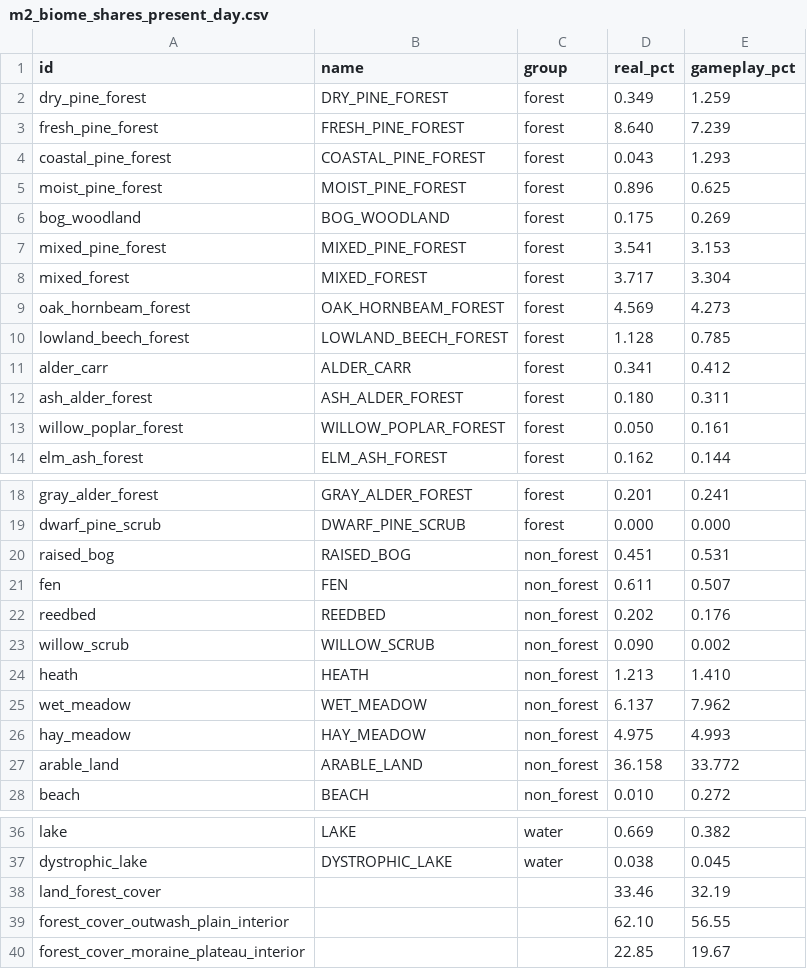
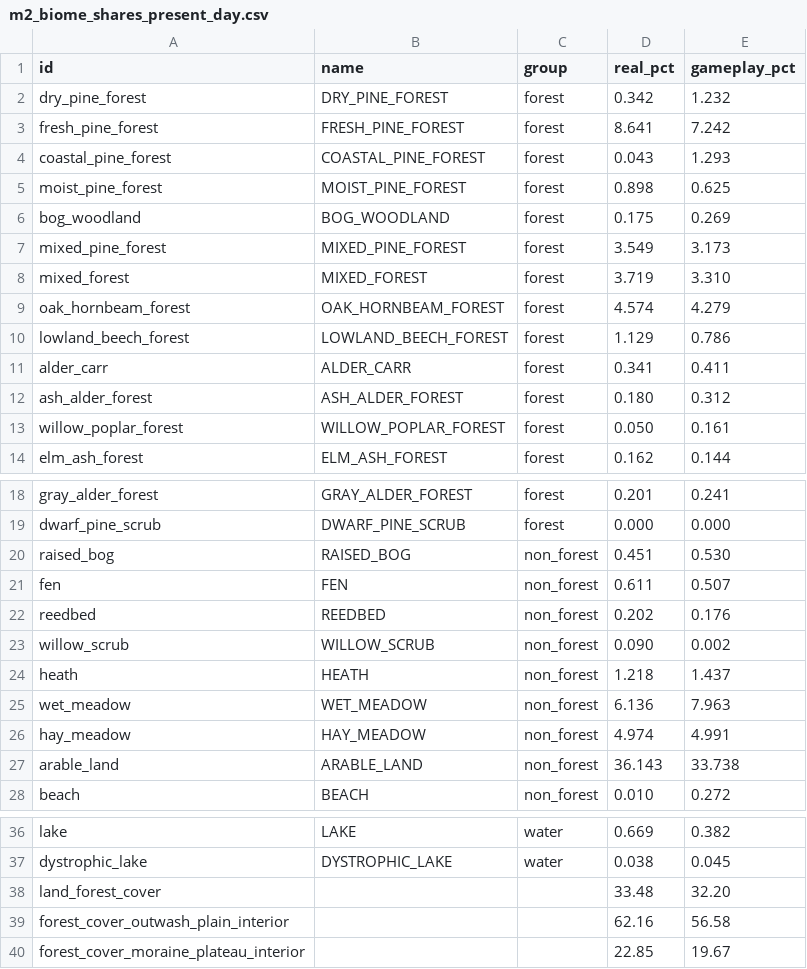
Before and after one commit to SernikNaZimno/Polish-Forests-Mod, a CSV file: docs/m2/m2_biome_shares_present_day.csv, drawn as a sheet; only a part is shown, gaps mark what is left out; the diff covers the shown part only.

```diff
--- a/docs/m2/m2_biome_shares_present_day.csv
+++ b/docs/m2/m2_biome_shares_present_day.csv
@@ -1,13 +1,13 @@
 id,name,group,real_pct,gameplay_pct
-dry_pine_forest,DRY_PINE_FOREST,forest,0.349,1.259
-fresh_pine_forest,FRESH_PINE_FOREST,forest,8.640,7.239
+dry_pine_forest,DRY_PINE_FOREST,forest,0.342,1.232
+fresh_pine_forest,FRESH_PINE_FOREST,forest,8.641,7.242
 coastal_pine_forest,COASTAL_PINE_FOREST,forest,0.043,1.293
-moist_pine_forest,MOIST_PINE_FOREST,forest,0.896,0.625
+moist_pine_forest,MOIST_PINE_FOREST,forest,0.898,0.625
 bog_woodland,BOG_WOODLAND,forest,0.175,0.269
-mixed_pine_forest,MIXED_PINE_FOREST,forest,3.541,3.153
-mixed_forest,MIXED_FOREST,forest,3.717,3.304
-oak_hornbeam_forest,OAK_HORNBEAM_FOREST,forest,4.569,4.273
-lowland_beech_forest,LOWLAND_BEECH_FOREST,forest,1.128,0.785
-alder_carr,ALDER_CARR,forest,0.341,0.412
-ash_alder_forest,ASH_ALDER_FOREST,forest,0.180,0.311
+mixed_pine_forest,MIXED_PINE_FOREST,forest,3.549,3.173
+mixed_forest,MIXED_FOREST,forest,3.719,3.310
+oak_hornbeam_forest,OAK_HORNBEAM_FOREST,forest,4.574,4.279
+lowland_beech_forest,LOWLAND_BEECH_FOREST,forest,1.129,0.786
+alder_carr,ALDER_CARR,forest,0.341,0.411
+ash_alder_forest,ASH_ALDER_FOREST,forest,0.180,0.312
 willow_poplar_forest,WILLOW_POPLAR_FOREST,forest,0.050,0.161
@@ -19,3 +19,3 @@ gray_alder_forest,GRAY_ALDER_FOREST,forest,0.201,0.241
 dwarf_pine_scrub,DWARF_PINE_SCRUB,forest,0.000,0.000
-raised_bog,RAISED_BOG,non_forest,0.451,0.531
+raised_bog,RAISED_BOG,non_forest,0.451,0.530
 fen,FEN,non_forest,0.611,0.507
@@ -23,6 +23,6 @@ reedbed,REEDBED,non_forest,0.202,0.176
 willow_scrub,WILLOW_SCRUB,non_forest,0.090,0.002
-heath,HEATH,non_forest,1.213,1.410
-wet_meadow,WET_MEADOW,non_forest,6.137,7.962
-hay_meadow,HAY_MEADOW,non_forest,4.975,4.993
-arable_land,ARABLE_LAND,non_forest,36.158,33.772
+heath,HEATH,non_forest,1.218,1.437
+wet_meadow,WET_MEADOW,non_forest,6.136,7.963
+hay_meadow,HAY_MEADOW,non_forest,4.974,4.991
+arable_land,ARABLE_LAND,non_forest,36.143,33.738
 beach,BEACH,non_forest,0.010,0.272
@@ -37,4 +37,4 @@ lake,LAKE,water,0.669,0.382
 dystrophic_lake,DYSTROPHIC_LAKE,water,0.038,0.045
-land_forest_cover,,,33.46,32.19
-forest_cover_outwash_plain_interior,,,62.10,56.55
+land_forest_cover,,,33.48,32.20
+forest_cover_outwash_plain_interior,,,62.16,56.58
 forest_cover_moraine_plateau_interior,,,22.85,19.67
```
Also changed, not shown: 4 edited cells elsewhere in this file, 15 other files.
